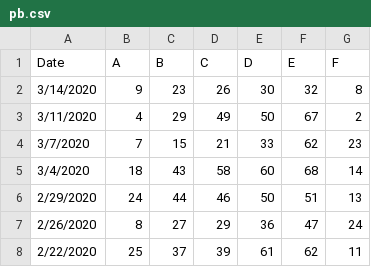
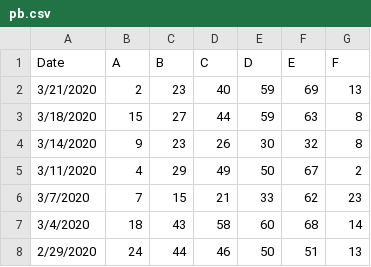
Before and after one commit to srijitcnair/lotto, a CSV file: pb.csv, drawn as a sheet; only a part is shown; the shorter side is filled out with more unchanged rows.

```diff
--- a/pb.csv
+++ b/pb.csv
@@ -1,2 +1,4 @@
 Date,A,B,C,D,E,F
+3/21/2020,2,23,40,59,69,13
+3/18/2020,15,27,44,59,63,8
 3/14/2020,9,23,26,30,32,8
```
Also changed, not shown: 1 other file.
